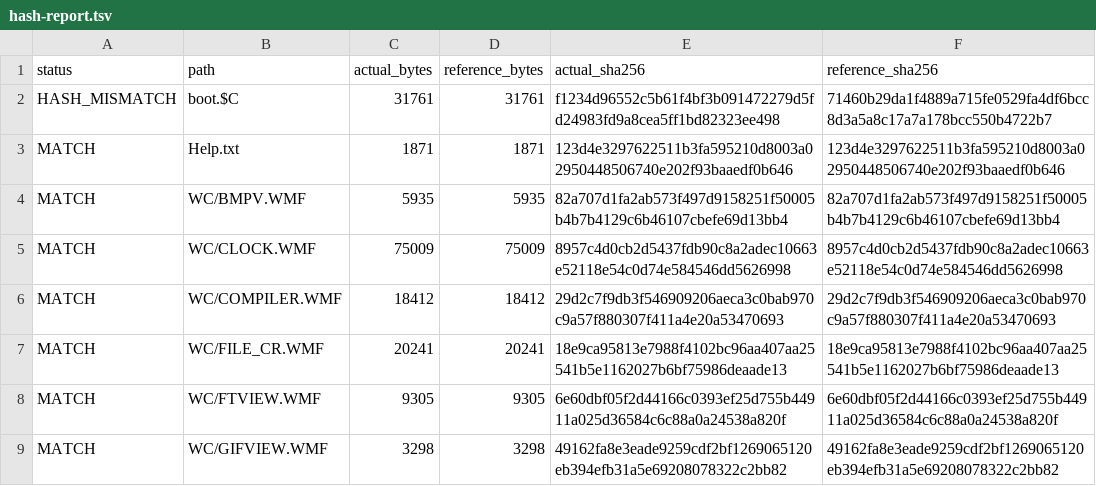
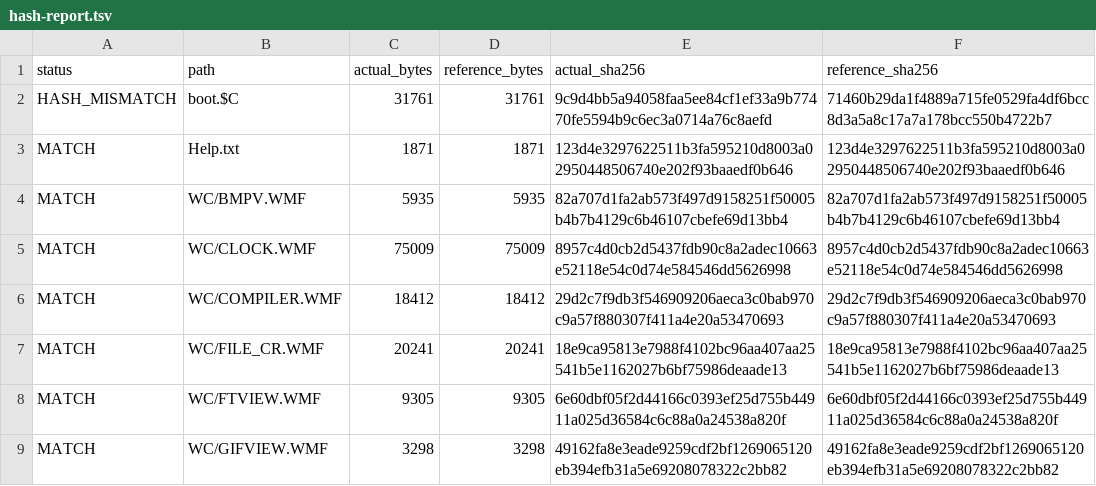
Before and after one commit to andrewinsidelazarev/Wild-Commander-Improved, a TSV file: Build/hash-report.tsv, drawn as a sheet; only a part is shown.

```diff
--- a/Build/hash-report.tsv
+++ b/Build/hash-report.tsv
@@ -1,3 +1,3 @@
 status	path	actual_bytes	reference_bytes	actual_sha256	reference_sha256
-HASH_MISMATCH	boot.$C	31761	31761	f1234d96552c5b61f4bf3b091472279d5fd24983fd9a8cea5ff1bd82323ee498	71460b29da1f4889a715fe0529fa4df6bcc8d3a5a8c17a7a178bcc550b4722b7
+HASH_MISMATCH	boot.$C	31761	31761	9c9d4bb5a94058faa5ee84cf1ef33a9b77470fe5594b9c6ec3a0714a76c8aefd	71460b29da1f4889a715fe0529fa4df6bcc8d3a5a8c17a7a178bcc550b4722b7
 MATCH	Help.txt	1871	1871	123d4e3297622511b3fa595210d8003a02950448506740e202f93baaedf0b646	123d4e3297622511b3fa595210d8003a02950448506740e202f93baaedf0b646
```
Also changed, not shown: 13 other files.
